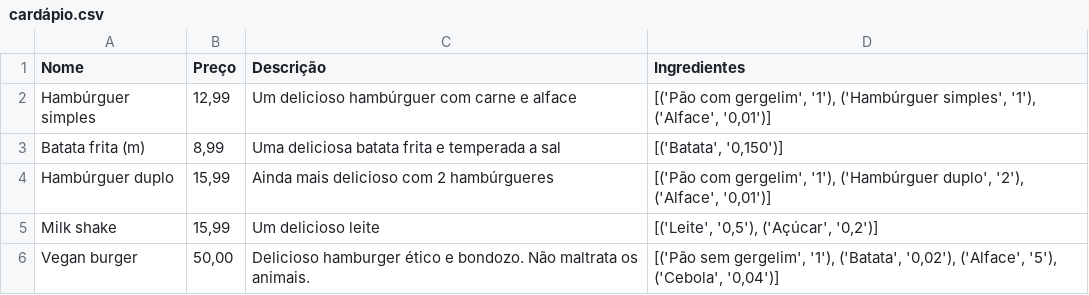
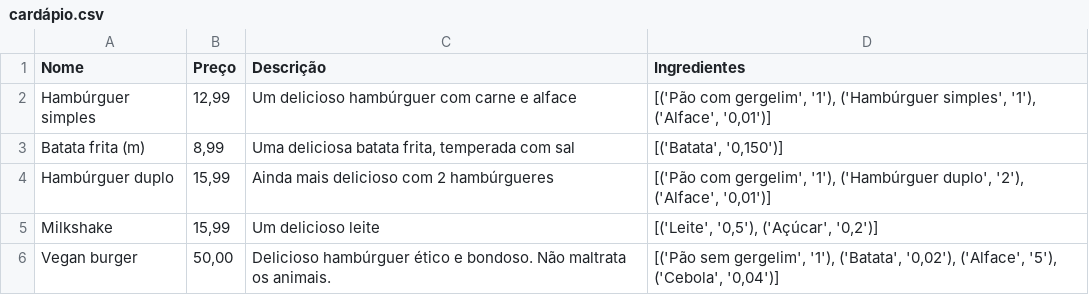
Before and after one commit to Odaviespecifico/Restaurante, a CSV file: cardápio.csv, drawn as a sheet.

```diff
--- a/cardápio.csv
+++ b/cardápio.csv
@@ -2,5 +2,5 @@ Nome;Preço;Descrição;Ingredientes
 Hambúrguer simples;12,99;Um delicioso hambúrguer com carne e alface;[('Pão com gergelim', '1'), ('Hambúrguer simples', '1'), ('Alface', '0,01')]
-Batata frita (m);8,99;Uma deliciosa batata frita e temperada a sal;[('Batata', '0,150')]
+Batata frita (m);8,99;Uma deliciosa batata frita, temperada com sal;[('Batata', '0,150')]
 Hambúrguer duplo;15,99;Ainda mais delicioso com 2 hambúrgueres;[('Pão com gergelim', '1'), ('Hambúrguer duplo', '2'), ('Alface', '0,01')]
-Milk shake;15,99;Um delicioso leite;[('Leite', '0,5'), ('Açúcar', '0,2')]
-Vegan burger;50,00;Delicioso hamburger ético e bondozo. Não maltrata os animais.;[('Pão sem gergelim', '1'), ('Batata', '0,02'), ('Alface', '5'), ('Cebola', '0,04')]
+Milkshake;15,99;Um delicioso leite;[('Leite', '0,5'), ('Açúcar', '0,2')]
+Vegan burger;50,00;Delicioso hambúrguer ético e bondoso. Não maltrata os animais.;[('Pão sem gergelim', '1'), ('Batata', '0,02'), ('Alface', '5'), ('Cebola', '0,04')]
```
Also changed, not shown: estoque.csv, mesa.csv, 5 other files.
